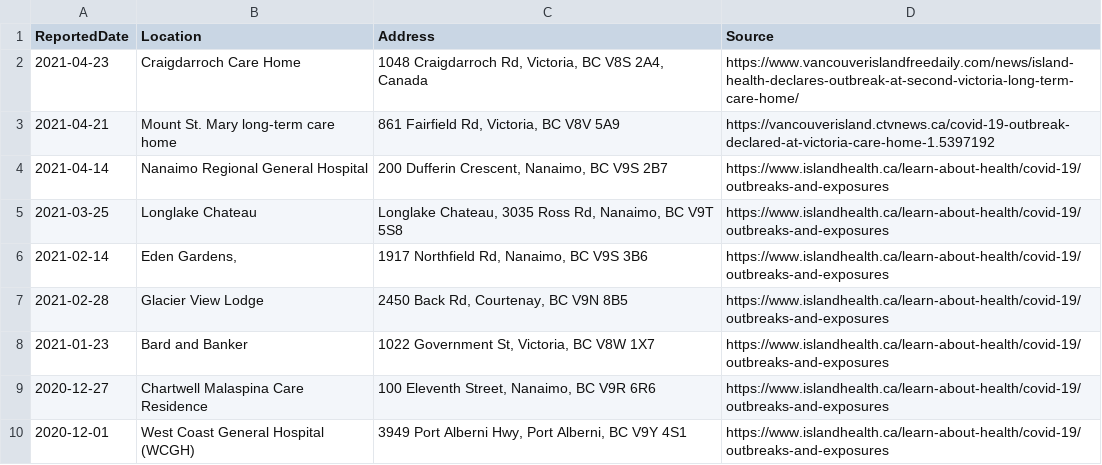
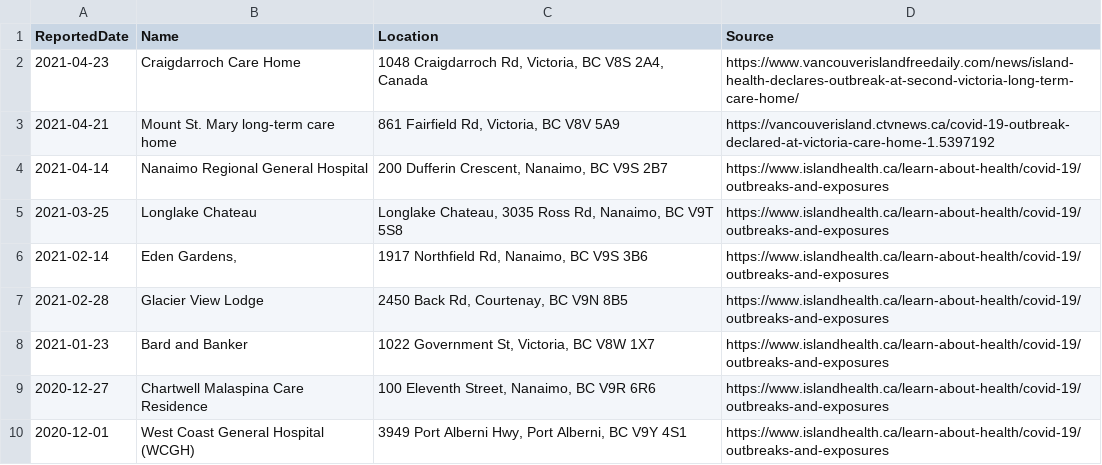
Before and after one commit to lysonle21/BC-COVID-19-data, a CSV file: Hotspots.csv, drawn as a sheet; the diff names each change by its address in the sheet, - before the commit and + after, or states it on an @@ line.

```diff
--- a/Hotspots.csv
+++ b/Hotspots.csv
-B1: Location
+B1: Name
-C1: Address
+C1: Location
```
Also changed, not shown: 1 other file.
